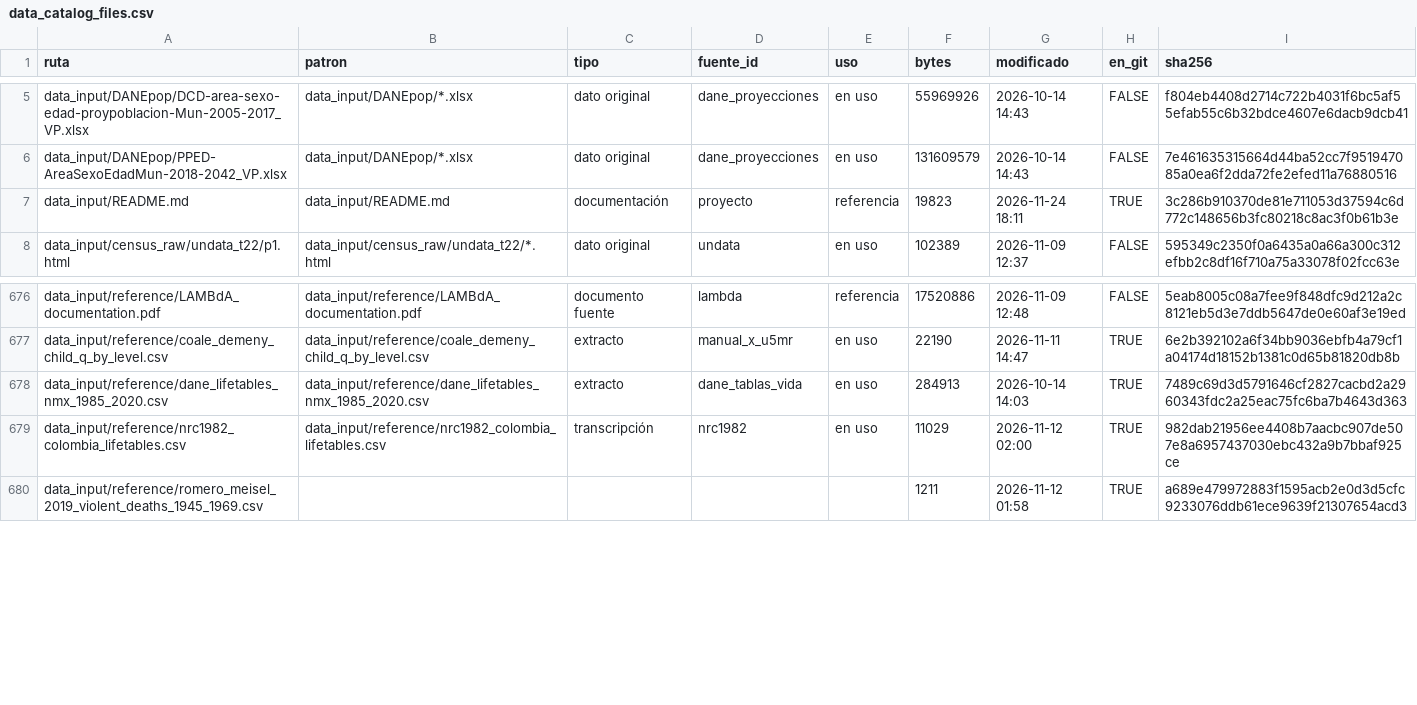
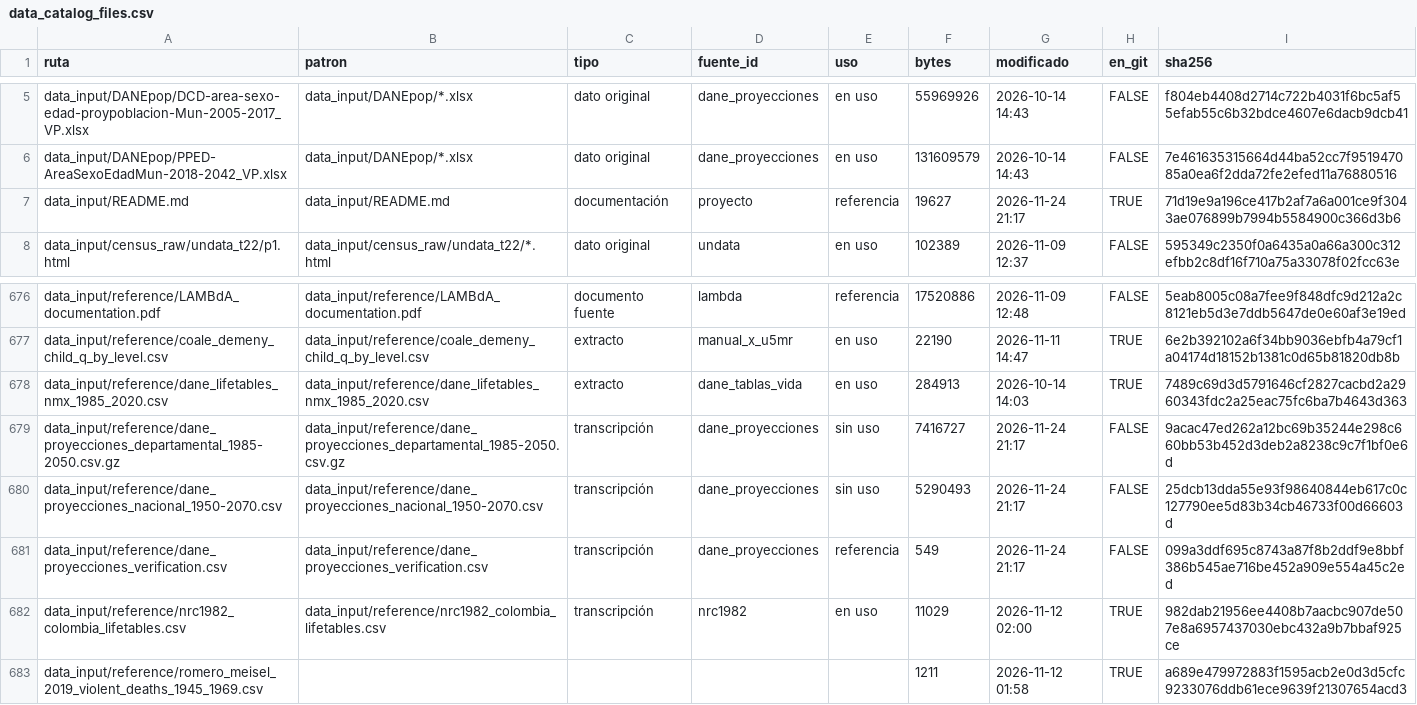
Before and after one commit to kikeacosta/colombia_homicidios, a CSV file: output/tables/data_catalog_files.csv, drawn as a sheet; only a part is shown, gaps mark what is left out.

```diff
--- a/output/tables/data_catalog_files.csv
+++ b/output/tables/data_catalog_files.csv
@@ -6,3 +6,3 @@ data_input/DANEpop/DCD-area-sexo-edad-proypoblacion-Mun-2005-2017_VP.xlsx,data_i
 data_input/DANEpop/PPED-AreaSexoEdadMun-2018-2042_VP.xlsx,data_input/DANEpop/*.xlsx,dato original,dane_proyecciones,en uso,131609579,2026-10-14 14:43,FALSE,7e461635315664d44ba52cc7f951947085a0ea6f2dda72fe2efed11a76880516
-data_input/README.md,data_input/README.md,documentación,proyecto,referencia,19823,2026-11-24 18:11,TRUE,3c286b910370de81e711053d37594c6d772c148656b3fc80218c8ac3f0b61b3e
+data_input/README.md,data_input/README.md,documentación,proyecto,referencia,19627,2026-11-24 21:17,TRUE,71d19e9a196ce417b2af7a6a001ce9f3043ae076899b7994b5584900c366d3b6
 data_input/census_raw/undata_t22/p1.html,data_input/census_raw/undata_t22/*.html,dato original,undata,en uso,102389,2026-11-09 12:37,FALSE,595349c2350f0a6435a0a66a300c312efbb2c8df16f710a75a33078f02fcc63e
@@ -678,2 +678,5 @@ data_input/reference/coale_demeny_child_q_by_level.csv,data_input/reference/coal
 data_input/reference/dane_lifetables_nmx_1985_2020.csv,data_input/reference/dane_lifetables_nmx_1985_2020.csv,extracto,dane_tablas_vida,en uso,284913,2026-10-14 14:03,TRUE,7489c69d3d5791646cf2827cacbd2a2960343fdc2a25eac75fc6ba7b4643d363
+data_input/reference/dane_proyecciones_departamental_1985-2050.csv.gz,data_input/reference/dane_proyecciones_departamental_1985-2050.csv.gz,transcripción,dane_proyecciones,sin uso,7416727,2026-11-24 21:17,FALSE,9acac47ed262a12bc69b35244e298c660bb53b452d3deb2a8238c9c7f1bf0e6d
+data_input/reference/dane_proyecciones_nacional_1950-2070.csv,data_input/reference/dane_proyecciones_nacional_1950-2070.csv,transcripción,dane_proyecciones,sin uso,5290493,2026-11-24 21:17,FALSE,25dcb13dda55e93f98640844eb617c0c127790ee5d83b34cb46733f00d66603d
+data_input/reference/dane_proyecciones_verification.csv,data_input/reference/dane_proyecciones_verification.csv,transcripción,dane_proyecciones,referencia,549,2026-11-24 21:17,FALSE,099a3ddf695c8743a87f8b2ddf9e8bbf386b545ae716be452a909e554a45c2ed
 data_input/reference/nrc1982_colombia_lifetables.csv,data_input/reference/nrc1982_colombia_lifetables.csv,transcripción,nrc1982,en uso,11029,2026-11-12 02:00,TRUE,982dab21956ee4408b7aacbc907de507e8a6957437030ebc432a9b7bbaf925ce
```
Also changed, not shown: documents/inventory/archivos.csv, output/tables/data_catalog.csv, 5 other files.
